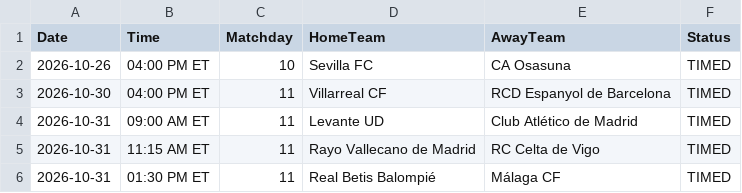
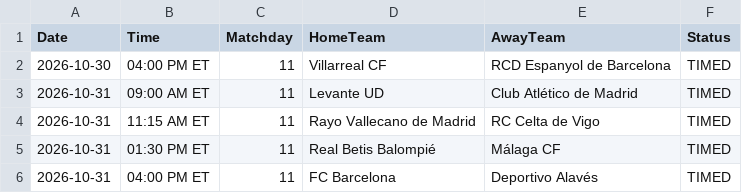
Before and after one commit to gmalbert/la-liga, a CSV file: data_files/upcoming_fixtures.csv, drawn as a sheet; only a part is shown; the shorter side is filled out with more unchanged rows; the diff names each change by its address in the sheet, - before the commit and + after, or states it on an @@ line.

```diff
--- a/data_files/upcoming_fixtures.csv
+++ b/data_files/upcoming_fixtures.csv
-row 2: 2026-10-26 | 04:00 PM ET | 10 | Sevilla FC | CA Osasuna | TIMED
```
Also changed, not shown: data_files/raw/match_weather.csv, data_files/raw/odds.csv, 4 other files.
